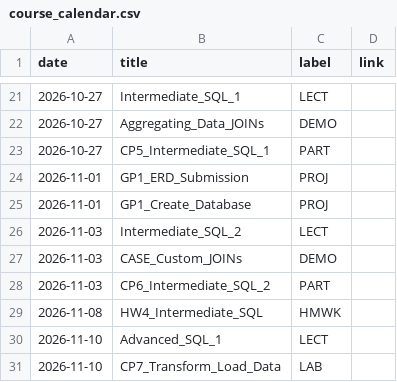
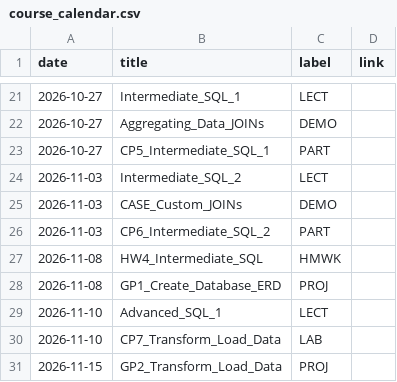
Before and after one commit to dcyoung23/msba504, a CSV file: docs/data/course_calendar.csv, drawn as a sheet; only a part is shown, gaps mark what is left out; the shorter side is filled out with more unchanged rows.

```diff
--- a/docs/data/course_calendar.csv
+++ b/docs/data/course_calendar.csv
@@ -23,4 +23,2 @@ date,title,label,link
 2026-10-27,CP5_Intermediate_SQL_1,PART
-2026-11-01,GP1_ERD_Submission,PROJ
-2026-11-01,GP1_Create_Database,PROJ
 2026-11-03,Intermediate_SQL_2,LECT
@@ -29,2 +27,3 @@ date,title,label,link
 2026-11-08,HW4_Intermediate_SQL,HMWK
+2026-11-08,GP1_Create_Database_ERD,PROJ
 2026-11-10,Advanced_SQL_1,LECT
```
Also changed, not shown: 4 other files.
